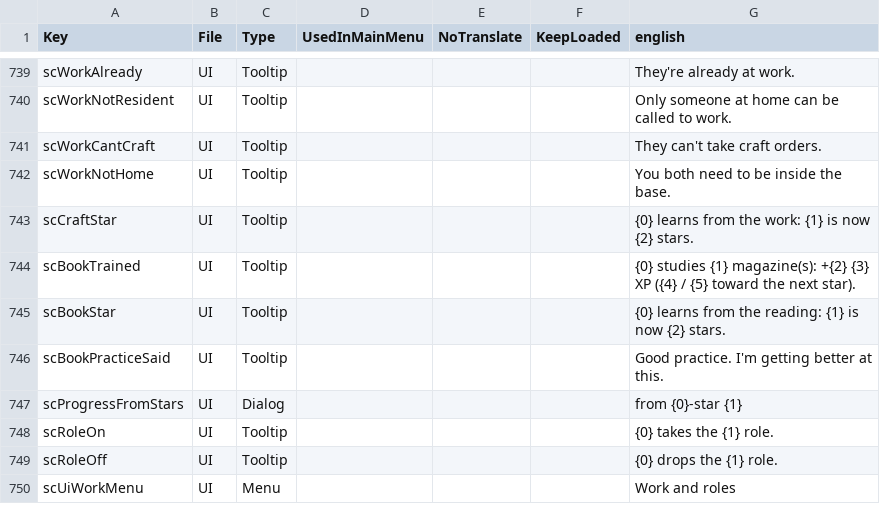
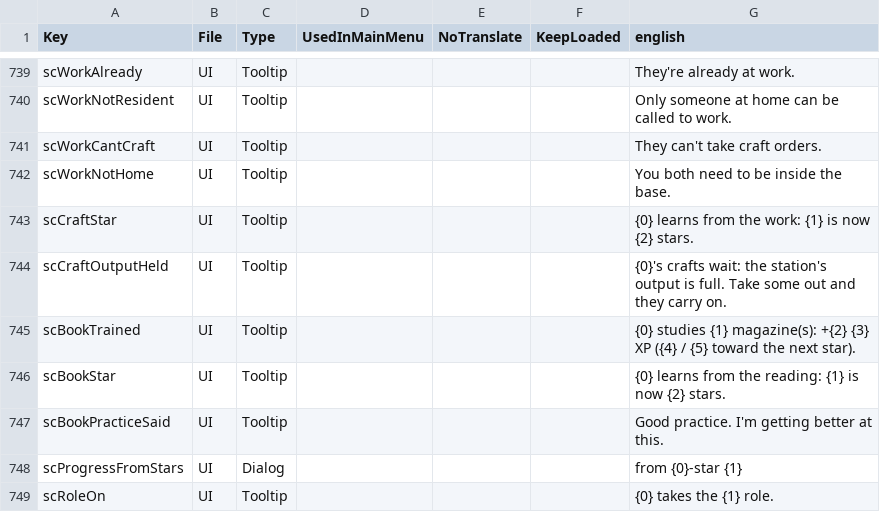
Before and after one commit to Relentless757/SurvivorCommunity, a CSV file: Config/Localization.csv, drawn as a sheet; only a part is shown, gaps mark what is left out; the shorter side is filled out with more unchanged rows.

```diff
--- a/Config/Localization.csv
+++ b/Config/Localization.csv
@@ -743,2 +743,3 @@ scWorkNotHome,UI,Tooltip,,,,You both need to be inside the base.
 scCraftStar,UI,Tooltip,,,,{0} learns from the work: {1} is now {2} stars.
+scCraftOutputHeld,UI,Tooltip,,,,"{0}'s crafts wait: the station's output is full. Take some out and they carry on."
 scBookTrained,UI,Tooltip,,,,{0} studies {1} magazine(s): +{2} {3} XP ({4} / {5} toward the next star).
```
Also changed, not shown: 13 other files.
